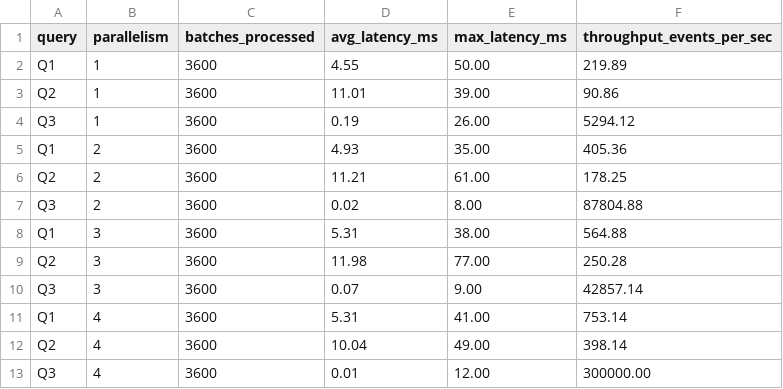
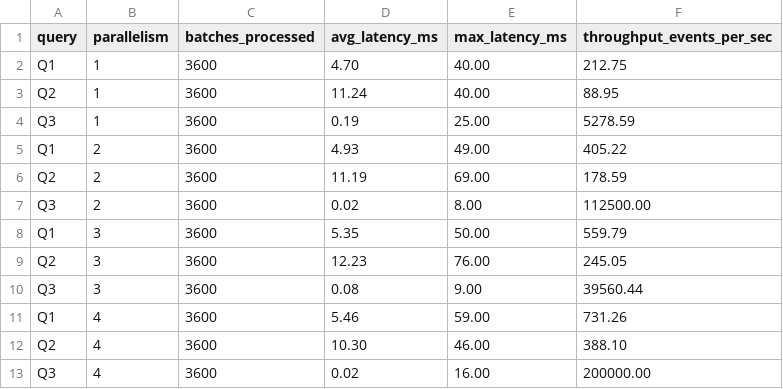
Before and after one commit to alessandro-cortese/StreamProcessing, a CSV file: plot/query_metrics.csv (was Results/query_metrics.csv), drawn as a sheet; only a part is shown; the diff covers the shown part only.

Commit message:
Retrieve Metrics for Kafka Streams
Retrieve metrics for kafka streams and create charts.

Co-Authored-By: chiaraiurato <92391371+chiaraiurato@users.noreply.github.com>
Co-Authored-By: Luca Martorelli <92364829+MartorelliLuca@users.noreply.github.com>

```diff
--- a/Results/query_metrics.csv
+++ b/plot/query_metrics.csv
@@ -1,13 +1,13 @@
 query,parallelism,batches_processed,avg_latency_ms,max_latency_ms,throughput_events_per_sec
-Q1,1,3600,4.55,50.00,219.89
-Q2,1,3600,11.01,39.00,90.86
-Q3,1,3600,0.19,26.00,5294.12
-Q1,2,3600,4.93,35.00,405.36
-Q2,2,3600,11.21,61.00,178.25
-Q3,2,3600,0.02,8.00,87804.88
-Q1,3,3600,5.31,38.00,564.88
-Q2,3,3600,11.98,77.00,250.28
-Q3,3,3600,0.07,9.00,42857.14
-Q1,4,3600,5.31,41.00,753.14
-Q2,4,3600,10.04,49.00,398.14
-Q3,4,3600,0.01,12.00,300000.00
+Q1,1,3600,4.70,40.00,212.75
+Q2,1,3600,11.24,40.00,88.95
+Q3,1,3600,0.19,25.00,5278.59
+Q1,2,3600,4.93,49.00,405.22
+Q2,2,3600,11.19,69.00,178.59
+Q3,2,3600,0.02,8.00,112500.00
+Q1,3,3600,5.35,50.00,559.79
+Q2,3,3600,12.23,76.00,245.05
+Q3,3,3600,0.08,9.00,39560.44
+Q1,4,3600,5.46,59.00,731.26
+Q2,4,3600,10.30,46.00,388.10
+Q3,4,3600,0.02,16.00,200000.00
```
Also changed, not shown: 33 edited cells elsewhere in this file, 11 other files.
